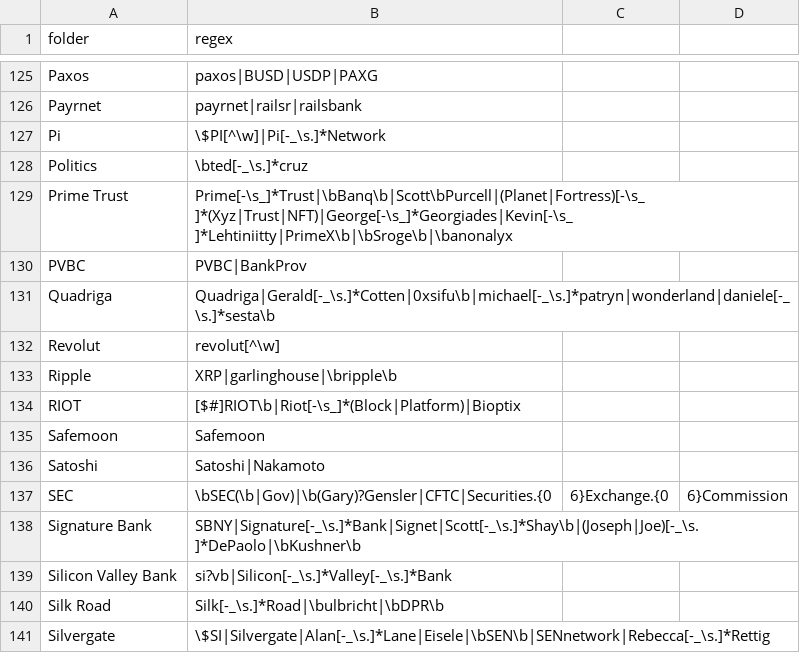
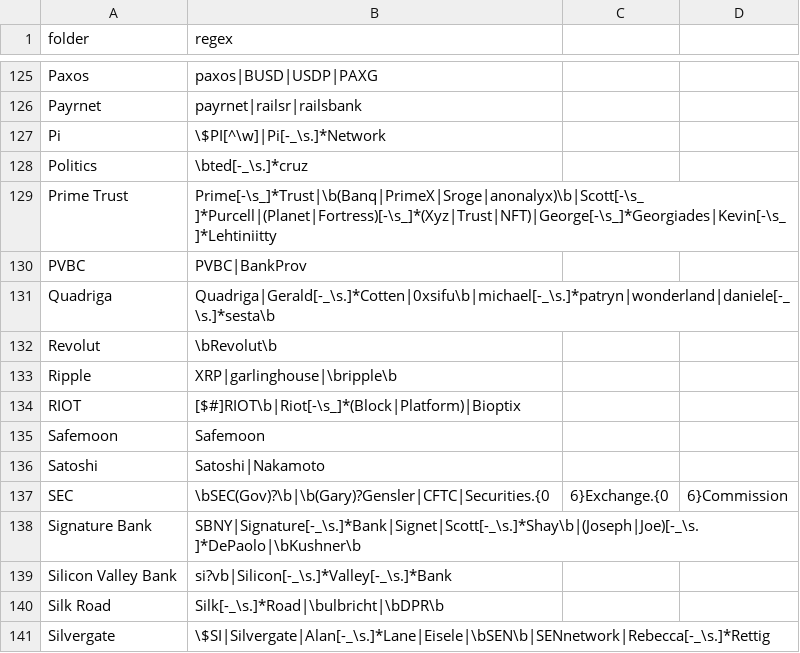
Before and after one commit to michelcrypt4d4mus/clown_sort, a CSV file: clown_sort/sorting_rules/crypto.csv, drawn as a sheet; only a part is shown, gaps mark what is left out; the diff covers the shown part only.

Commit message:
Binance rules

```diff
--- a/clown_sort/sorting_rules/crypto.csv
+++ b/clown_sort/sorting_rules/crypto.csv
@@ -128,6 +128,6 @@ Pi,\$PI[^\w]|Pi[-_\s.]*Network
 Politics,\bted[-_\s.]*cruz
-Prime Trust,Prime[-\s_]*Trust|\bBanq\b|Scott\bPurcell|(Planet|Fortress)[-\s_]*(Xyz|Trust|NFT)|George[-\s_]*Georgiades|Kevin[-\s_]*Lehtiniitty|PrimeX\b|\bSroge\b|\banonalyx
+Prime Trust,Prime[-\s_]*Trust|\b(Banq|PrimeX|Sroge|anonalyx)\b|Scott[-\s_]*Purcell|(Planet|Fortress)[-\s_]*(Xyz|Trust|NFT)|George[-\s_]*Georgiades|Kevin[-\s_]*Lehtiniitty
 PVBC,PVBC|BankProv
 Quadriga,Quadriga|Gerald[-_\s.]*Cotten|0xsifu\b|michael[-_\s.]*patryn|wonderland|daniele[-_\s.]*sesta\b
-Revolut,revolut[^\w]
+Revolut,\bRevolut\b
 Ripple,XRP|garlinghouse|\bripple\b
@@ -136,3 +136,3 @@ Safemoon,Safemoon
 Satoshi,Satoshi|Nakamoto
-SEC,\bSEC(\b|Gov)|\b(Gary)?Gensler|CFTC|Securities.{0,6}Exchange.{0,6}Commission
+SEC,\bSEC(Gov)?\b|\b(Gary)?Gensler|CFTC|Securities.{0,6}Exchange.{0,6}Commission
 Signature Bank,SBNY|Signature[-_\s.]*Bank|Signet|Scott[-_\s.]*Shay\b|(Joseph|Joe)[-_\s.]*DePaolo|\bKushner\b
```
Also changed, not shown: 5 edited cells elsewhere in this file.
